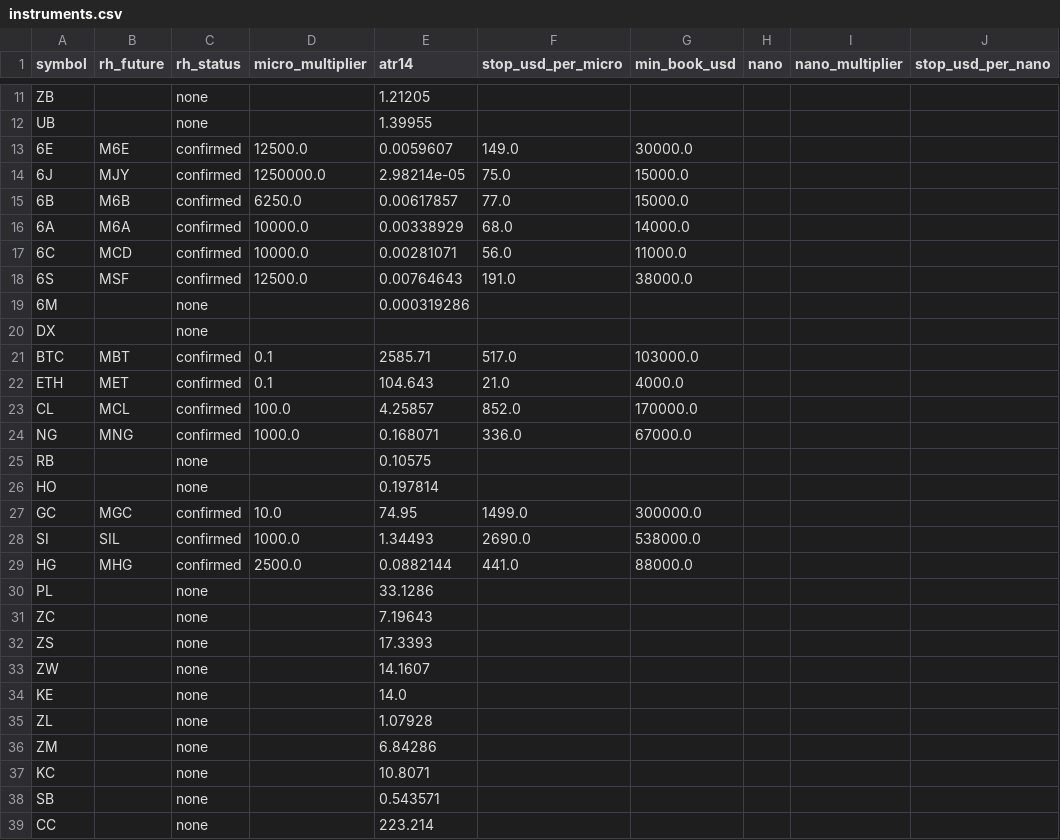
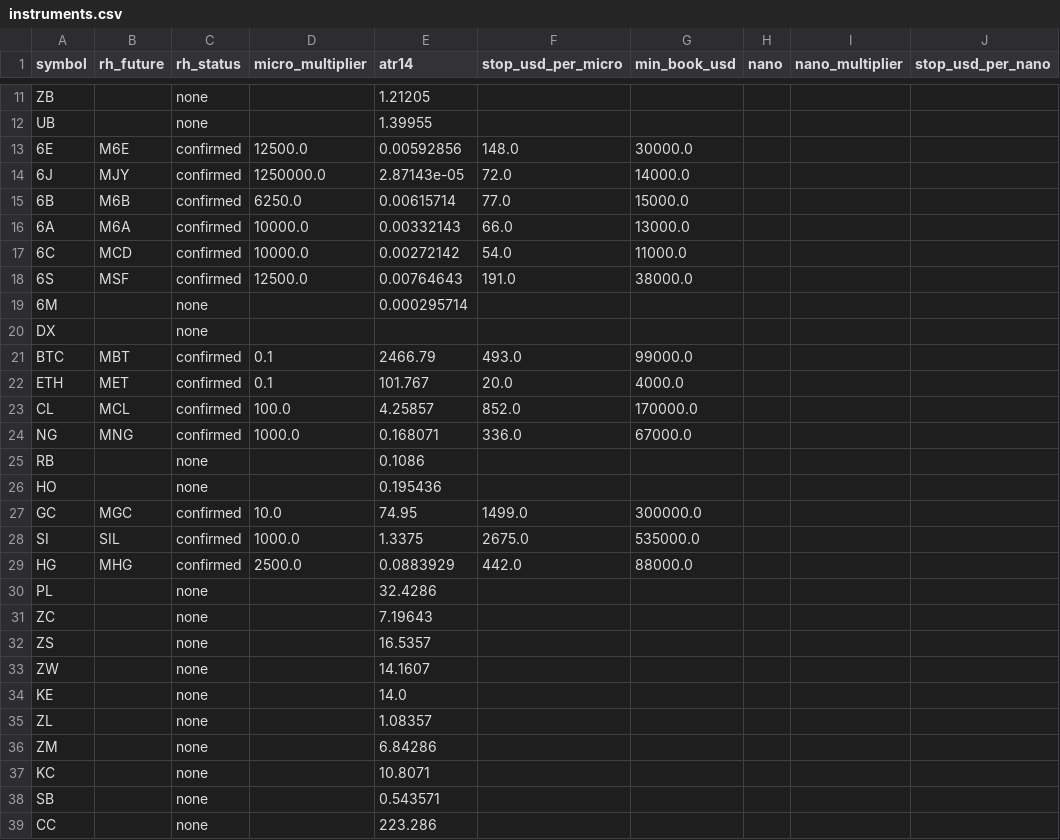
Before and after one commit to michaelkofman1-ui/Options-snapshots, a CSV file: data/derived/instruments.csv, drawn as a sheet; only a part is shown, gaps mark what is left out; the diff covers the shown part only; the diff names each change by its address in the sheet, - before the commit and + after, or states it on an @@ line.

```diff
--- a/data/derived/instruments.csv
+++ b/data/derived/instruments.csv
-E13 (atr14): 0.0059607
+E13 (atr14): 0.00592856
-F13 (stop_usd_per_micro): 149.0
+F13 (stop_usd_per_micro): 148.0
-E14 (atr14): 2.98214e-05
+E14 (atr14): 2.87143e-05
-F14 (stop_usd_per_micro): 75.0
+F14 (stop_usd_per_micro): 72.0
-G14 (min_book_usd): 15000.0
+G14 (min_book_usd): 14000.0
-E15 (atr14): 0.00617857
+E15 (atr14): 0.00615714
-E16 (atr14): 0.00338929
+E16 (atr14): 0.00332143
-F16 (stop_usd_per_micro): 68.0
+F16 (stop_usd_per_micro): 66.0
-G16 (min_book_usd): 14000.0
+G16 (min_book_usd): 13000.0
-E17 (atr14): 0.00281071
+E17 (atr14): 0.00272142
-F17 (stop_usd_per_micro): 56.0
+F17 (stop_usd_per_micro): 54.0
-E19 (atr14): 0.000319286
+E19 (atr14): 0.000295714
-E21 (atr14): 2585.71
+E21 (atr14): 2466.79
-F21 (stop_usd_per_micro): 517.0
+F21 (stop_usd_per_micro): 493.0
-G21 (min_book_usd): 103000.0
+G21 (min_book_usd): 99000.0
-E22 (atr14): 104.643
+E22 (atr14): 101.767
-F22 (stop_usd_per_micro): 21.0
+F22 (stop_usd_per_micro): 20.0
-E25 (atr14): 0.10575
+E25 (atr14): 0.1086
-E26 (atr14): 0.197814
+E26 (atr14): 0.195436
-E28 (atr14): 1.34493
+E28 (atr14): 1.3375
-F28 (stop_usd_per_micro): 2690.0
+F28 (stop_usd_per_micro): 2675.0
-G28 (min_book_usd): 538000.0
+G28 (min_book_usd): 535000.0
-E29 (atr14): 0.0882144
+E29 (atr14): 0.0883929
-F29 (stop_usd_per_micro): 441.0
+F29 (stop_usd_per_micro): 442.0
-E30 (atr14): 33.1286
+E30 (atr14): 32.4286
-E32 (atr14): 17.3393
+E32 (atr14): 16.5357
-E35 (atr14): 1.07928
+E35 (atr14): 1.08357
-E39 (atr14): 223.214
+E39 (atr14): 223.286
```
Also changed, not shown: 2 edited cells elsewhere in this file, data/derived/crowding/latest.csv.
